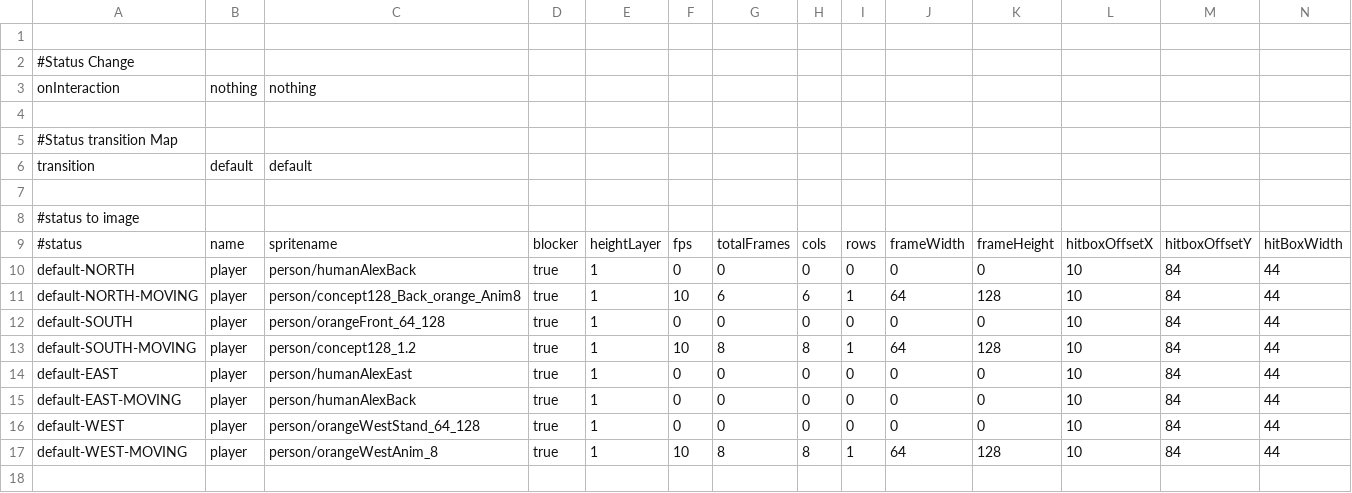
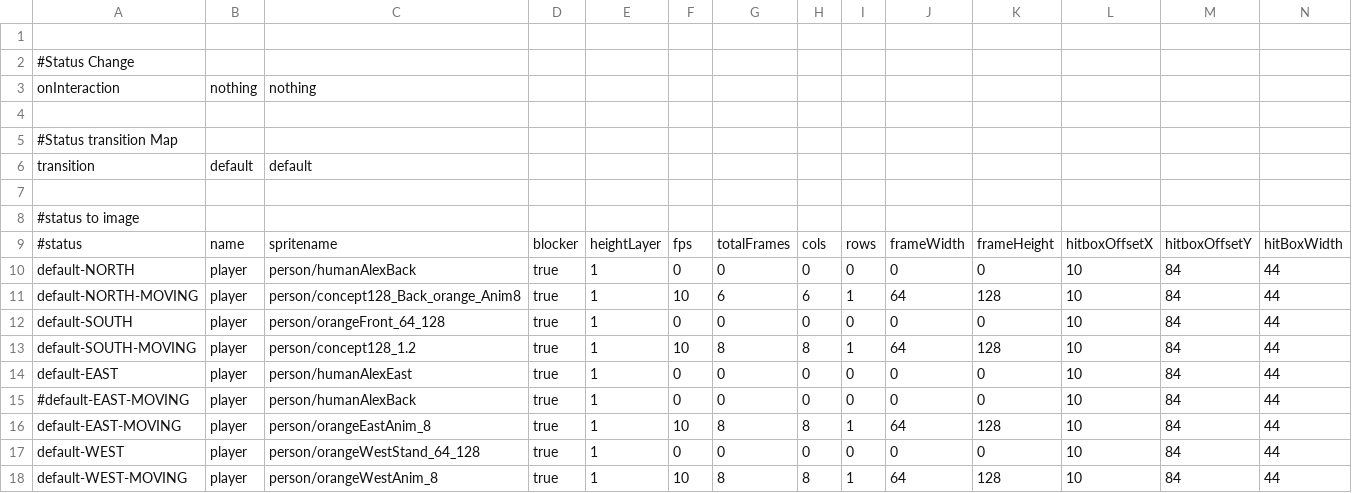
Before and after one commit to WolfgangBischoff/Progress, a CSV file: src/res/actorData/player.csv, drawn as a sheet; only a part is shown; addresses are those after the commit; rows hold the shown columns only; the diff names each change by its address in the sheet, - before the commit and + after, or states it on an @@ line.

```diff
--- a/src/res/actorData/player.csv
+++ b/src/res/actorData/player.csv
+row 15: #default-EAST-MOVING | player | person/humanAlexBack | true | 1 | 0 | 0 | 0 | 0 | 0 | 0 | 10 | 84 | 44
-C16: person/humanAlexBack
+C16: person/orangeEastAnim_8
-F16: 0
+F16: 10
-G16: 0
+G16: 8
-H16: 0
+H16: 8
-I16: 0
+I16: 1
-J16: 0
+J16: 64
-K16: 0
+K16: 128
```
Also changed, not shown: 9 other files.
